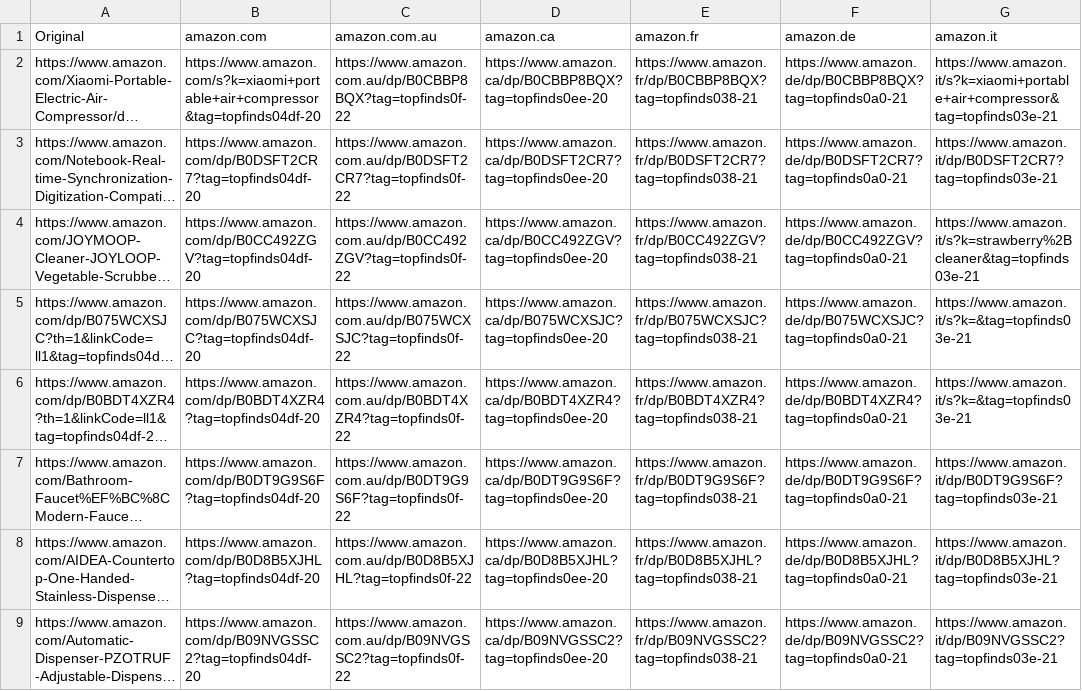
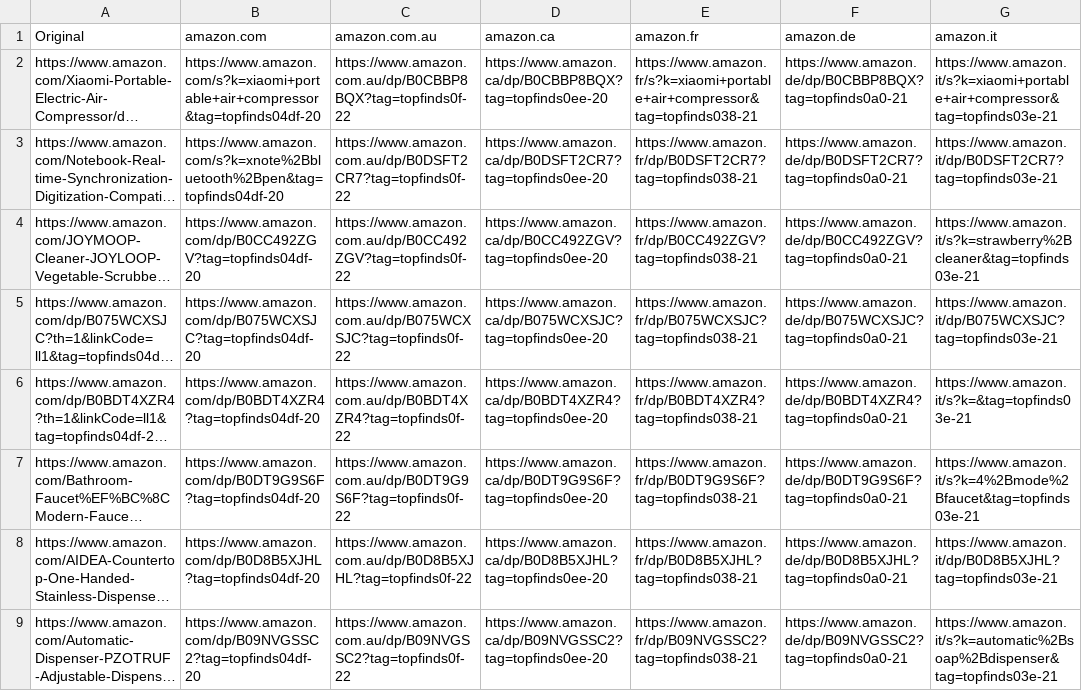
Before and after one commit to jxllyy/webproject, a CSV file: countrylinks.csv, drawn as a sheet; only a part is shown; long unchanged cells end in …; the diff covers the shown part only; the diff names each change by its address in the sheet, - before the commit and + after, or states it on an @@ line.

```diff
--- a/countrylinks.csv
+++ b/countrylinks.csv
-E2 (amazon.fr): https://www.amazon.fr/dp/B0CBBP8BQX?tag=topfinds038-21
+E2 (amazon.fr): https://www.amazon.fr/s?k=xiaomi+portable+air+compressor&tag=topfinds038-21
-B3 (amazon.com): https://www.amazon.com/dp/B0DSFT2CR7?tag=topfinds04df-20
+B3 (amazon.com): https://www.amazon.com/s?k=xnote%2Bbluetooth%2Bpen&tag=topfinds04df-20
-G5 (amazon.it): https://www.amazon.it/s?k=&tag=topfinds03e-21
+G5 (amazon.it): https://www.amazon.it/dp/B075WCXSJC?tag=topfinds03e-21
-G7 (amazon.it): https://www.amazon.it/dp/B0DT9G9S6F?tag=topfinds03e-21
+G7 (amazon.it): https://www.amazon.it/s?k=4%2Bmode%2Bfaucet&tag=topfinds03e-21
-G9 (amazon.it): https://www.amazon.it/dp/B09NVGSSC2?tag=topfinds03e-21
+G9 (amazon.it): https://www.amazon.it/s?k=automatic%2Bsoap%2Bdispenser&tag=topfinds03e-21
```
Also changed, not shown: 5 edited cells elsewhere in this file.
